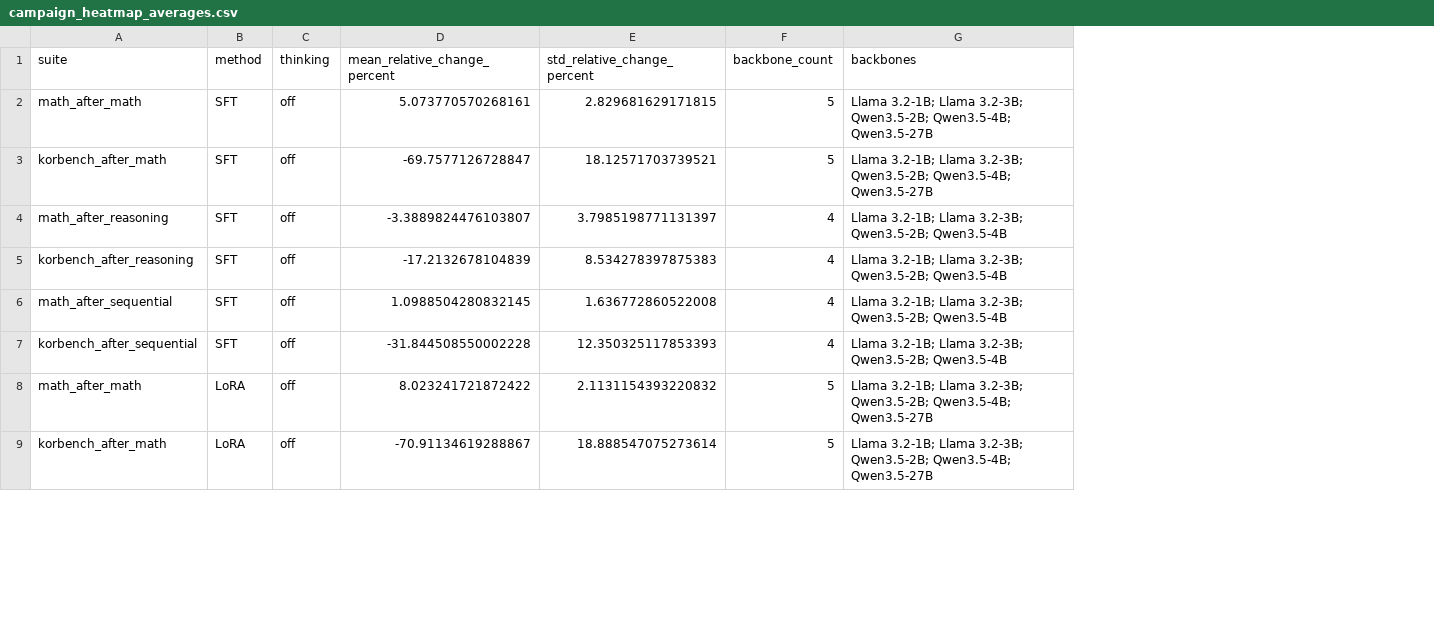
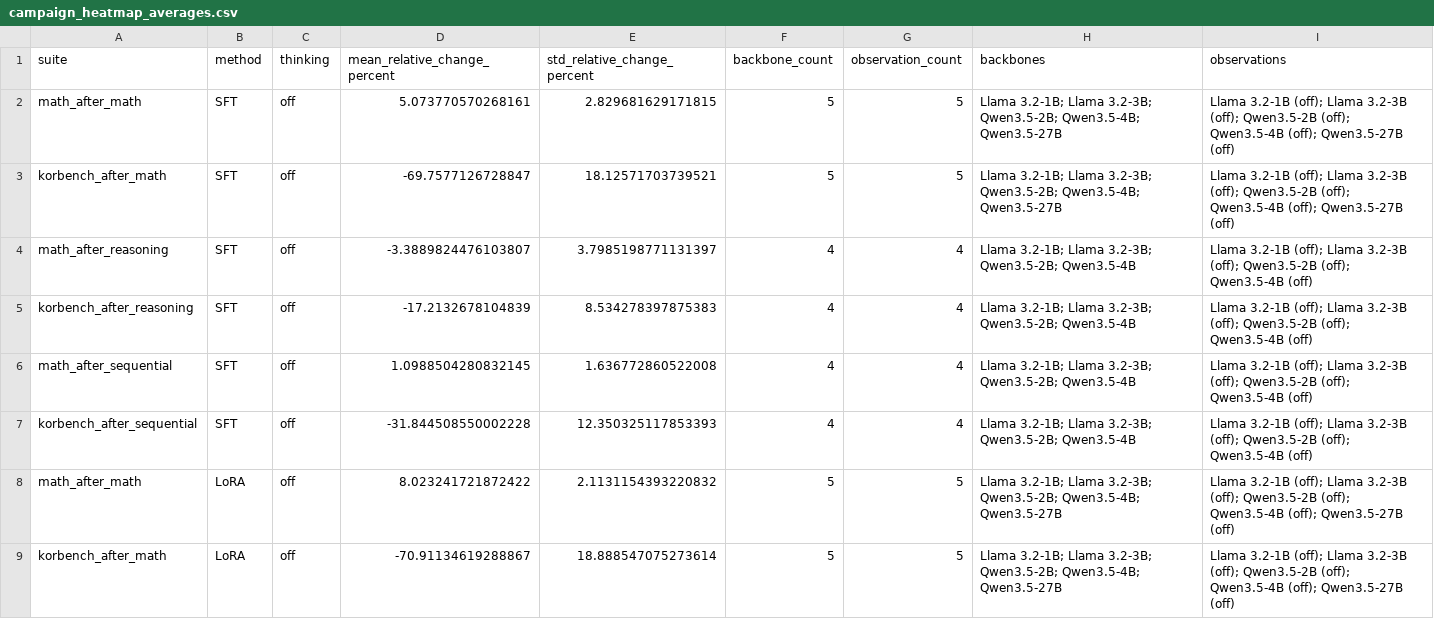
Before and after one commit to fredericowieser/global-cache-workspace, a CSV file: data/analysis/paper_results_figures/campaign_heatmap_averages.csv, drawn as a sheet; only a part is shown; the diff names each change by its address in the sheet, - before the commit and + after, or states it on an @@ line.

```diff
--- a/data/analysis/paper_results_figures/campaign_heatmap_averages.csv
+++ b/data/analysis/paper_results_figures/campaign_heatmap_averages.csv
+column G (observation_count), rows 2-9: 5 | 5 | 4 | 4 | 4 | 4 | 5 | 5
+column I (observations), rows 2-9: Llama 3.2-1B (off); Llama 3.2-3B (off); Qwen3.5-2B (off); Qwen3.5-4B (off); Qwen3.5-27B (off) | Llama 3.2-1B (off); Llama 3.2-3B (off); Qwen3.5-2B (off); Qwen3.5-4B (off); Qwen3.5-27B (off) | Llama 3.2-1B (off); Llama 3.2-3B (off); Qwen3.5-2B (off); Qwen3.5-4B (off) | Llama 3.2-1B (off); Llama 3.2-3B (off); Qwen3.5-2B (off); Qwen3.5-4B (off) | Llama 3.2-1B (off); Llama 3.2-3B (off); Qwen3.5-2B (off); Qwen3.5-4B (off) | Llama 3.2-1B (off); Llama 3.2-3B (off); Qwen3.5-2B (off); Qwen3.5-4B (off) | Llama 3.2-1B (off); Llama 3.2-3B (off); Qwen3.5-2B (off); Qwen3.5-4B (off); Qwen3.5-27B (off) | Llama 3.2-1B (off); Llama 3.2-3B (off); Qwen3.5-2B (off); Qwen3.5-4B (off); Qwen3.5-27B (off)
```
Also changed, not shown: data/analysis/paper_results_figures/campaign_tokens_heatmap_averages.csv, data/analysis/paper_results_figures/plotted_values.csv, 29 other files.
